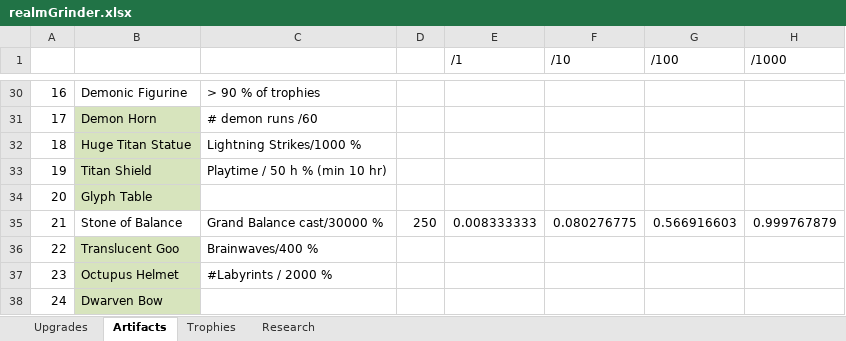
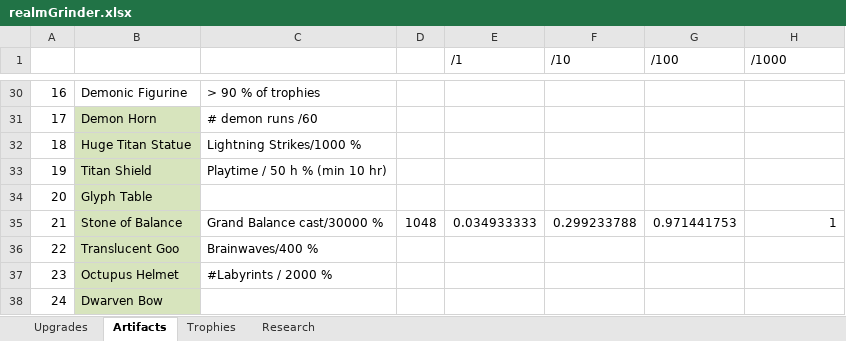
Before and after one commit to rwruss/tycoon, an Excel workbook: doc/realmGrinder.xlsx, sheet Artifacts, drawn as a sheet; only a part is shown, gaps mark what is left out; values as stored, in another font and other column widths than the file's, no borders; the diff names each change by its address in the sheet, - before the commit and + after, or states it on an @@ line.

```diff
--- a/doc/realmGrinder.xlsx (sheet Artifacts)
+++ b/doc/realmGrinder.xlsx (sheet Artifacts)
-B35 fill: none
+B35 fill: #D7E4BD
-D35: 250
+D35: 1048
-E35 (/1): 0.008333333
+E35 (/1): 0.034933333
-F35 (/10): 0.080276775
+F35 (/10): 0.299233788
-G35 (/100): 0.566916603
+G35 (/100): 0.971441753
-H35 (/1000): 0.999767879
+H35 (/1000): 1
```
Also changed, not shown: sheet Research, sheet Trophies, 3 other files.
